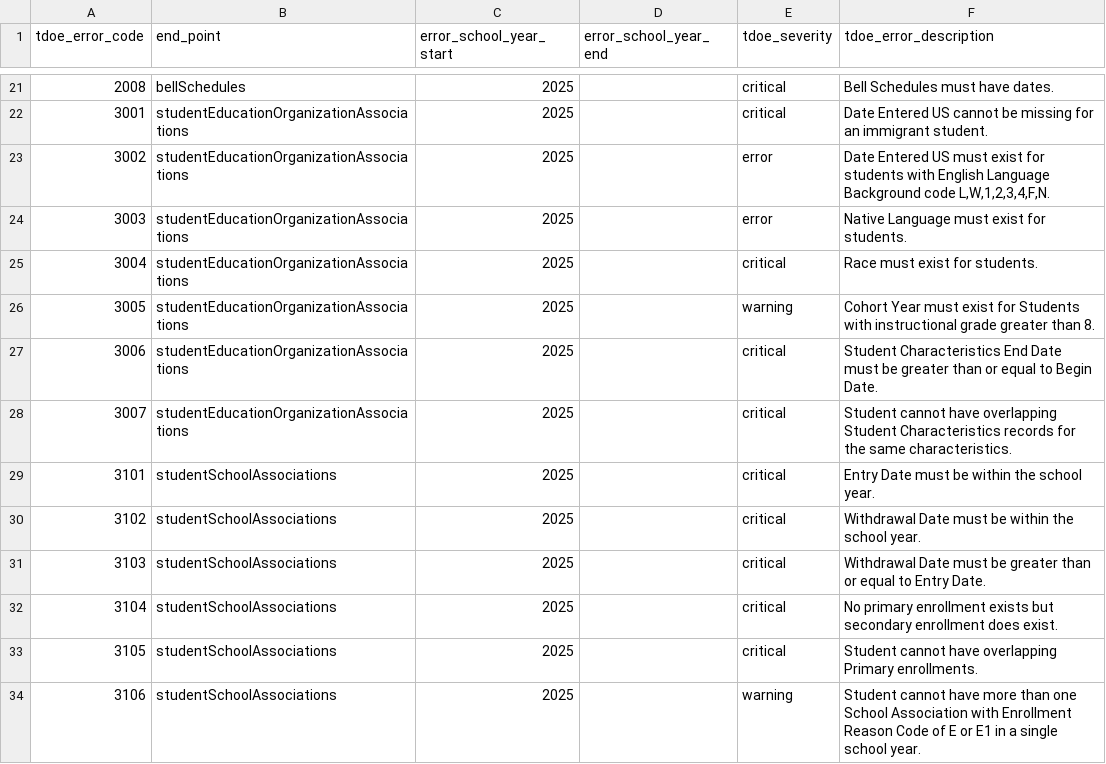
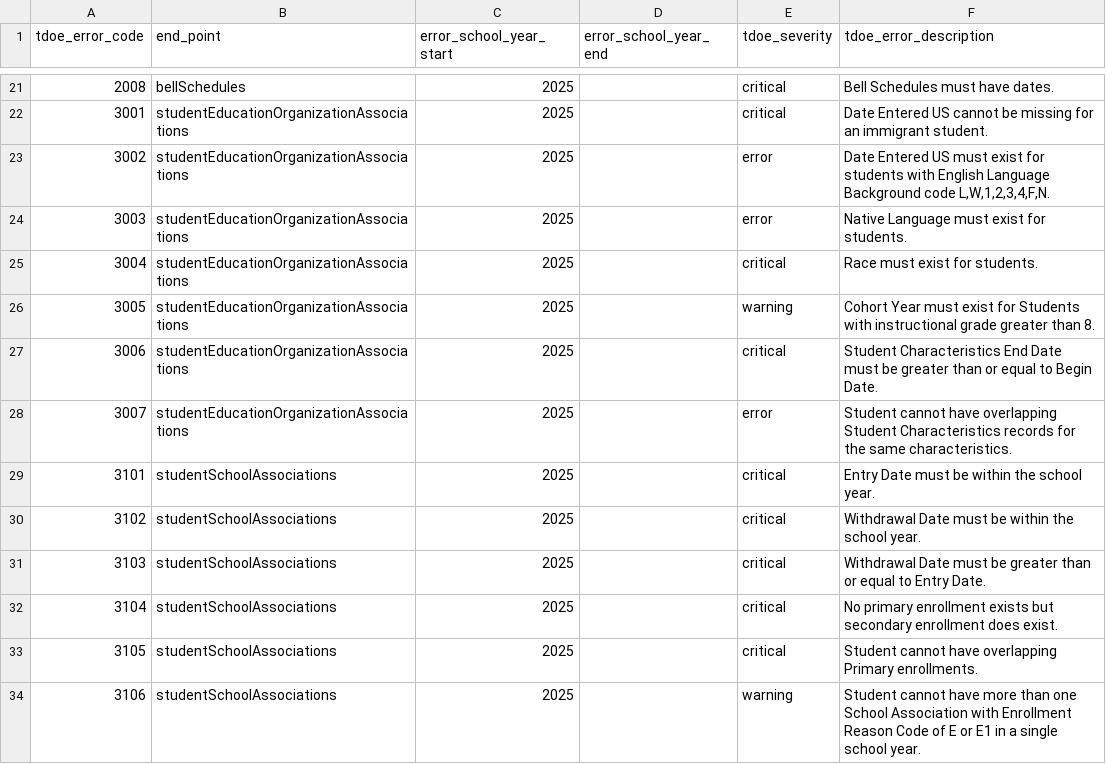
Before and after one commit to edanalytics/edu_project_template, a CSV file: dbt/seeds/tdoe/business_rules_year_ranges.csv, drawn as a sheet; only a part is shown, gaps mark what is left out.

Commit message:
Made Rule 3007 an error instead of critical for one of the Vendors because they have a bug.

```diff
--- a/dbt/seeds/tdoe/business_rules_year_ranges.csv
+++ b/dbt/seeds/tdoe/business_rules_year_ranges.csv
@@ -27,3 +27,3 @@ tdoe_error_code,end_point,error_school_year_start,error_school_year_end,tdoe_sev
 3006,studentEducationOrganizationAssociations,2025,,critical,Student Characteristics End Date must be greater than or equal to Begin Date.
-3007,studentEducationOrganizationAssociations,2025,,critical,Student cannot have overlapping Student Characteristics records for the same characteristics.
+3007,studentEducationOrganizationAssociations,2025,,error,Student cannot have overlapping Student Characteristics records for the same characteristics.
 3101,studentSchoolAssociations,2025,,critical,Entry Date must be within the school year.
```
